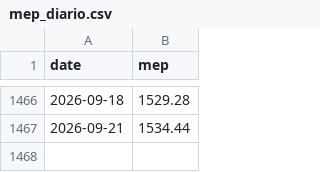
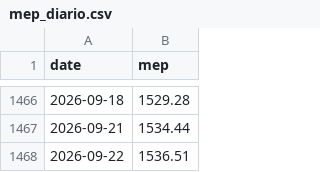
Before and after one commit to gozldiaz/tablero-900m, a CSV file: Mercado argentino/datos/mep_diario.csv, drawn as a sheet; only a part is shown, gaps mark what is left out; the diff names each change by its address in the sheet, - before the commit and + after, or states it on an @@ line.

```diff
--- a/Mercado argentino/datos/mep_diario.csv
+++ b/Mercado argentino/datos/mep_diario.csv
+row 1468: 2026-09-22 | 1536.51
```
Also changed, not shown: 9 other files.
